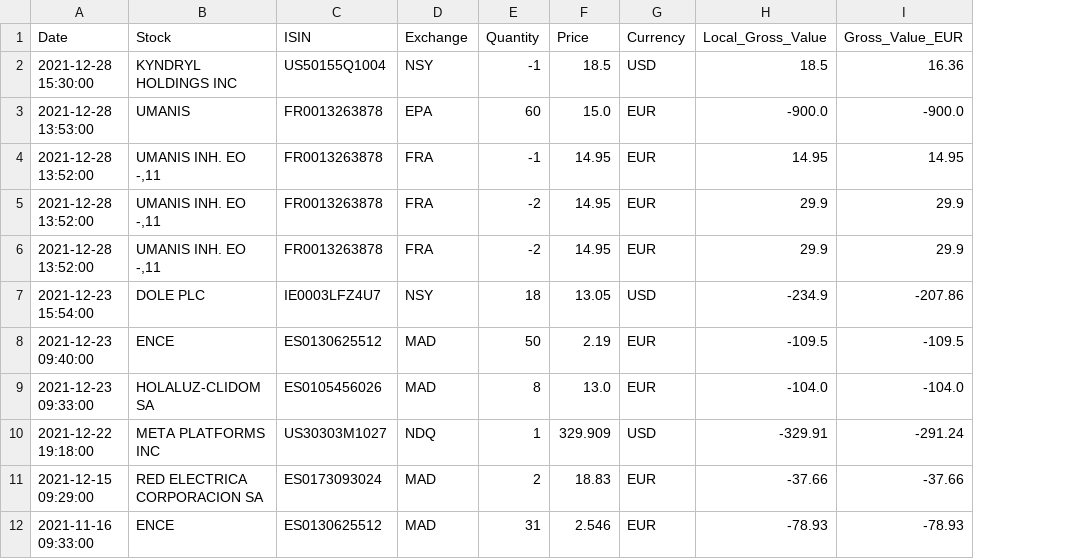
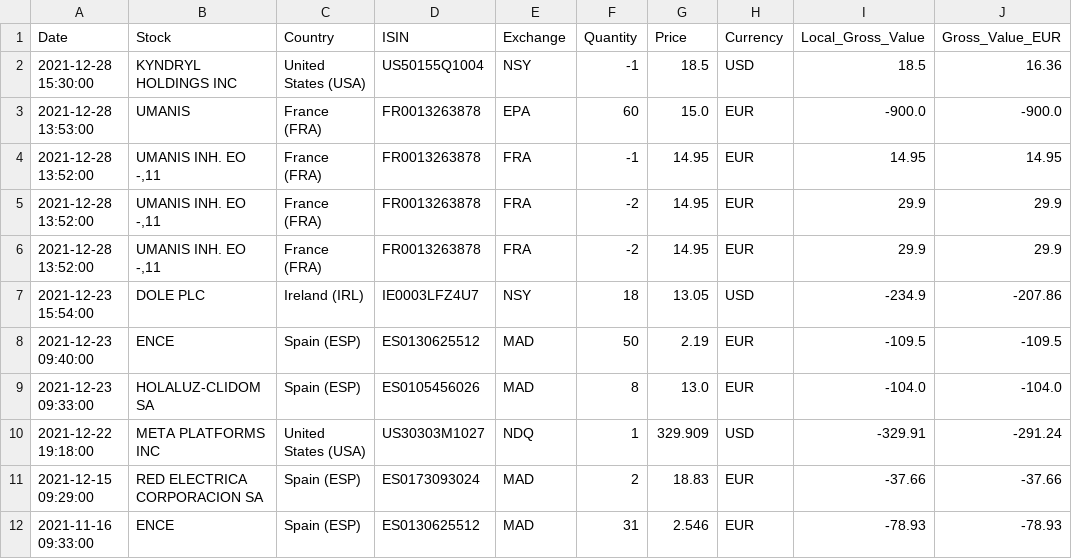
Before and after one commit to dcastf01/financial_app, a CSV file: data/transactions.csv, drawn as a sheet; only a part is shown; the diff names each change by its address in the sheet, - before the commit and + after, or states it on an @@ line.

Commit message:
Add currency converter and country

```diff
--- a/data/transactions.csv
+++ b/data/transactions.csv
+column C (Country), rows 2-12: United States (USA) | France (FRA) | France (FRA) | France (FRA) | France (FRA) | Ireland (IRL) | Spain (ESP) | Spain (ESP) | United States (USA) | Spain (ESP) | Spain (ESP)
```
Also changed, not shown: 3 other files.
